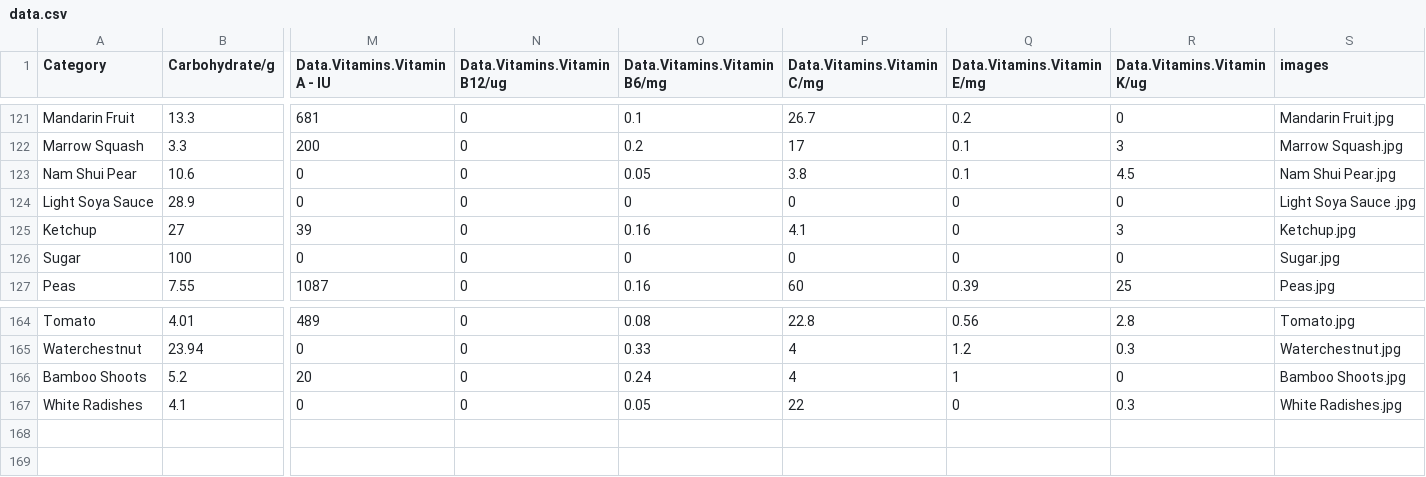
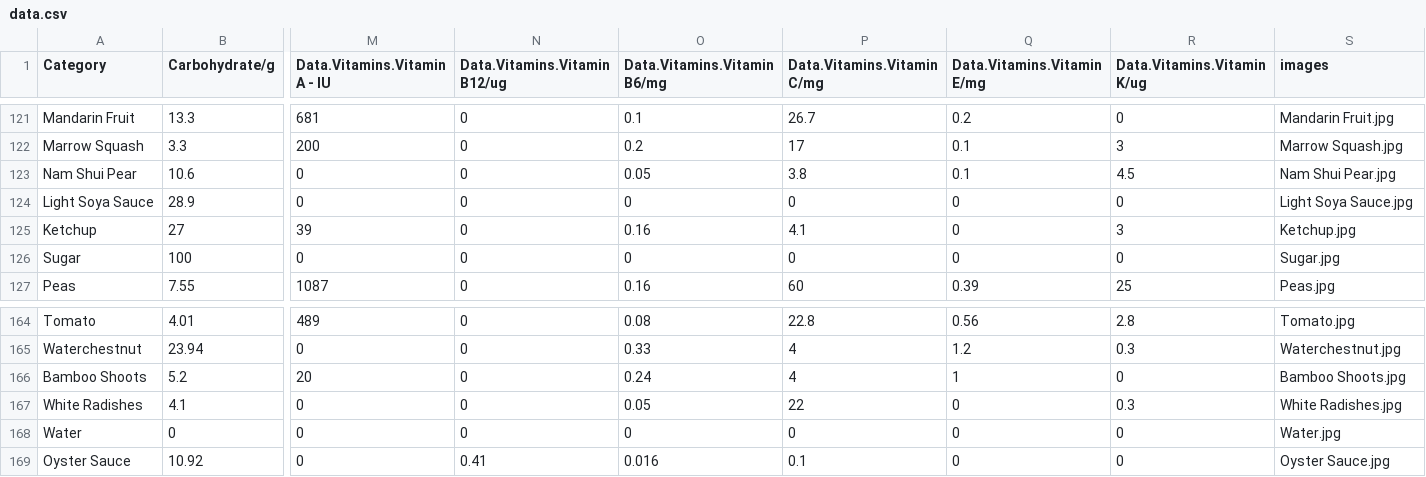
Before and after one commit to EmmanuelSoon/ADBackend, a CSV file: src/main/resources/data/data.csv, drawn as a sheet; only a part is shown, gaps mark what is left out; rows hold the shown columns only; the diff names each change by its address in the sheet, - before the commit and + after, or states it on an @@ line.

Commit message:
Dish and Recipe Data Seeded

```diff
--- a/src/main/resources/data/data.csv
+++ b/src/main/resources/data/data.csv
-S124 (images): Light Soya Sauce .jpg
+S124 (images): Light Soya Sauce.jpg
+row 168: Water | 0 | 0 | 0 | 0 | 0 | 0 | 0 | Water.jpg
+row 169: Oyster Sauce | 10.92 | 0 | 0.41 | 0.016 | 0.1 | 0 | 0 | Oyster Sauce.jpg
```
Also changed, not shown: 4 other files.
